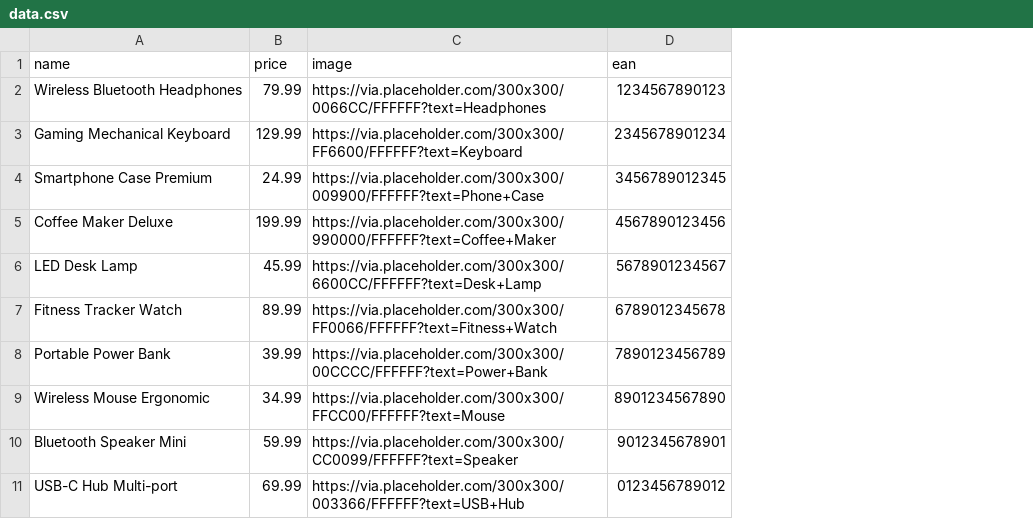
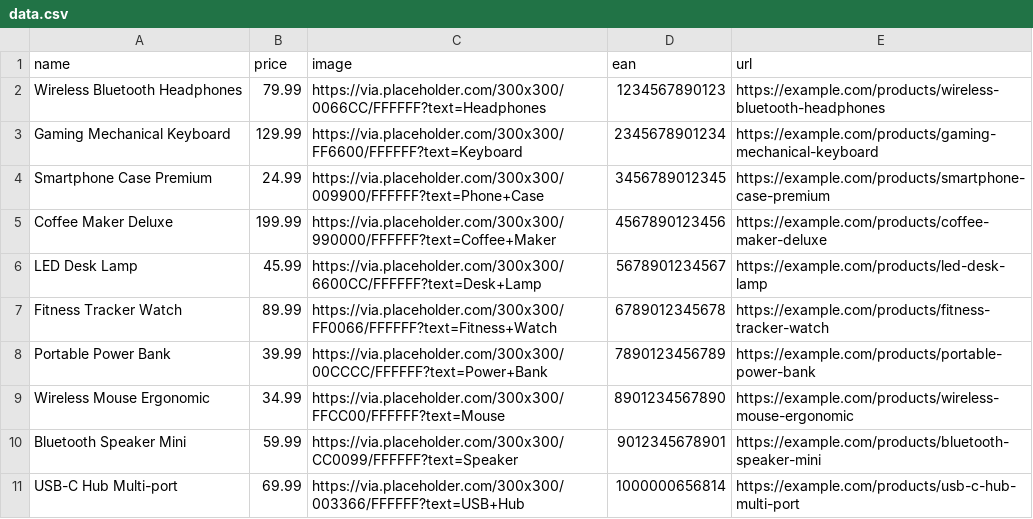
Before and after one commit to Jakiboy/pducky, a CSV file: examples/data.csv, drawn as a sheet; the diff names each change by its address in the sheet, - before the commit and + after, or states it on an @@ line.

```diff
--- a/examples/data.csv
+++ b/examples/data.csv
+column E (url), rows 2-11: https://example.com/products/wireless-bluetooth-headphones | https://example.com/products/gaming-mechanical-keyboard | https://example.com/products/smartphone-case-premium | https://example.com/products/coffee-maker-deluxe | https://example.com/products/led-desk-lamp | https://example.com/products/fitness-tracker-watch | https://example.com/products/portable-power-bank | https://example.com/products/wireless-mouse-ergonomic | https://example.com/products/bluetooth-speaker-mini | https://example.com/products/usb-c-hub-multi-port
-D11 (ean): 0123456789012
+D11 (ean): 1000000656814
```
Also changed, not shown: 11 other files.
